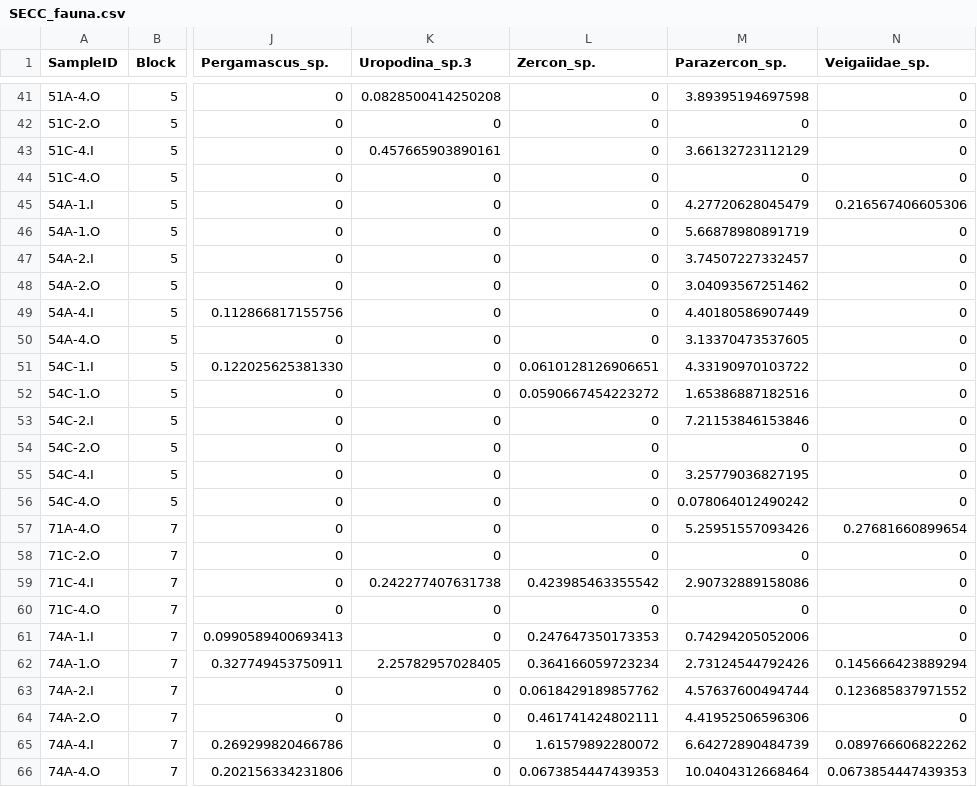
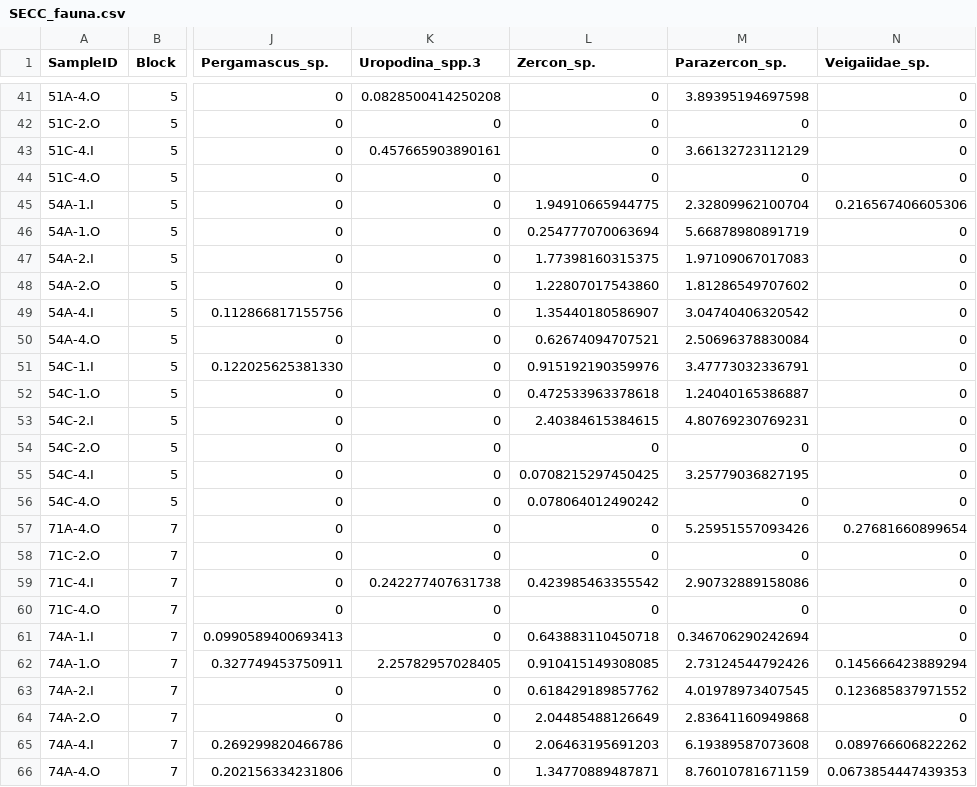
Before and after one commit to jawhiteley/SECC.R.JAW, a CSV file: save/SECC_fauna.csv, drawn as a sheet; only a part is shown, gaps mark what is left out; the diff covers the shown part only; the diff names each change by its address in the sheet, - before the commit and + after, or states it on an @@ line.

```diff
--- a/save/SECC_fauna.csv
+++ b/save/SECC_fauna.csv
-K1: Uropodina_sp.3
+K1: Uropodina_spp.3
-L45 (Zercon_sp.): 0
+L45 (Zercon_sp.): 1.94910665944775
-M45 (Parazercon_sp.): 4.27720628045479
+M45 (Parazercon_sp.): 2.32809962100704
-L46 (Zercon_sp.): 0
+L46 (Zercon_sp.): 0.254777070063694
-L47 (Zercon_sp.): 0
+L47 (Zercon_sp.): 1.77398160315375
-M47 (Parazercon_sp.): 3.74507227332457
+M47 (Parazercon_sp.): 1.97109067017083
-L48 (Zercon_sp.): 0
+L48 (Zercon_sp.): 1.22807017543860
-M48 (Parazercon_sp.): 3.04093567251462
+M48 (Parazercon_sp.): 1.81286549707602
-L49 (Zercon_sp.): 0
+L49 (Zercon_sp.): 1.35440180586907
-M49 (Parazercon_sp.): 4.40180586907449
+M49 (Parazercon_sp.): 3.04740406320542
-L50 (Zercon_sp.): 0
+L50 (Zercon_sp.): 0.62674094707521
-M50 (Parazercon_sp.): 3.13370473537605
+M50 (Parazercon_sp.): 2.50696378830084
-L51 (Zercon_sp.): 0.0610128126906651
+L51 (Zercon_sp.): 0.915192190359976
-M51 (Parazercon_sp.): 4.33190970103722
+M51 (Parazercon_sp.): 3.47773032336791
-L52 (Zercon_sp.): 0.0590667454223272
+L52 (Zercon_sp.): 0.472533963378618
-M52 (Parazercon_sp.): 1.65386887182516
+M52 (Parazercon_sp.): 1.24040165386887
-L53 (Zercon_sp.): 0
+L53 (Zercon_sp.): 2.40384615384615
-M53 (Parazercon_sp.): 7.21153846153846
+M53 (Parazercon_sp.): 4.80769230769231
-L55 (Zercon_sp.): 0
+L55 (Zercon_sp.): 0.0708215297450425
-L56 (Zercon_sp.): 0
+L56 (Zercon_sp.): 0.078064012490242
-M56 (Parazercon_sp.): 0.078064012490242
+M56 (Parazercon_sp.): 0
-L61 (Zercon_sp.): 0.247647350173353
+L61 (Zercon_sp.): 0.643883110450718
-M61 (Parazercon_sp.): 0.74294205052006
+M61 (Parazercon_sp.): 0.346706290242694
-L62 (Zercon_sp.): 0.364166059723234
+L62 (Zercon_sp.): 0.910415149308085
-L63 (Zercon_sp.): 0.0618429189857762
+L63 (Zercon_sp.): 0.618429189857762
-M63 (Parazercon_sp.): 4.57637600494744
+M63 (Parazercon_sp.): 4.01978973407545
-L64 (Zercon_sp.): 0.461741424802111
+L64 (Zercon_sp.): 2.04485488126649
-M64 (Parazercon_sp.): 4.41952506596306
+M64 (Parazercon_sp.): 2.83641160949868
-L65 (Zercon_sp.): 1.61579892280072
+L65 (Zercon_sp.): 2.06463195691203
-M65 (Parazercon_sp.): 6.64272890484739
+M65 (Parazercon_sp.): 6.19389587073608
-L66 (Zercon_sp.): 0.0673854447439353
+L66 (Zercon_sp.): 1.34770889487871
-M66 (Parazercon_sp.): 10.0404312668464
+M66 (Parazercon_sp.): 8.76010781671159
```
Also changed, not shown: 43 edited cells elsewhere in this file, data/fauna_JAW-ZL_species.csv, save/SECC_fauna_meta.csv, 5 other files.
